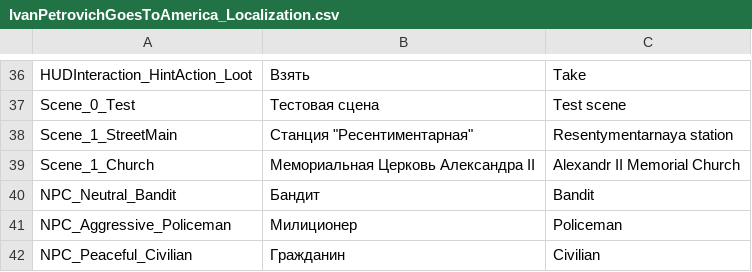
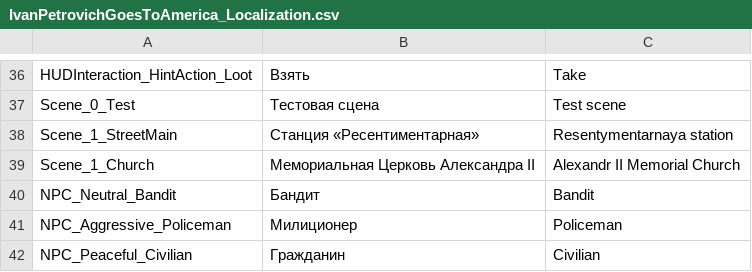
Before and after one commit to PanichMark/IvanPetrovichGoesToAmerica_Unity, a CSV file: Assets/Resources/Lozalization/IvanPetrovichGoesToAmerica_Localization.csv, drawn as a sheet; only a part is shown, gaps mark what is left out.

```diff
--- a/Assets/Resources/Lozalization/IvanPetrovichGoesToAmerica_Localization.csv
+++ b/Assets/Resources/Lozalization/IvanPetrovichGoesToAmerica_Localization.csv
@@ -37,3 +37,3 @@ HUDInteraction_HintAction_Loot,Взять,Take
 Scene_0_Test,Тестовая сцена,Test scene
-Scene_1_StreetMain,Станция "Ресентиментарная","Resentymentarnaya" station
+Scene_1_StreetMain,Станция «Ресентиментарная»,"Resentymentarnaya" station
 Scene_1_Church,Мемориальная Церковь Александра II,Alexandr II Memorial Church
```
Also changed, not shown: 6 other files.
